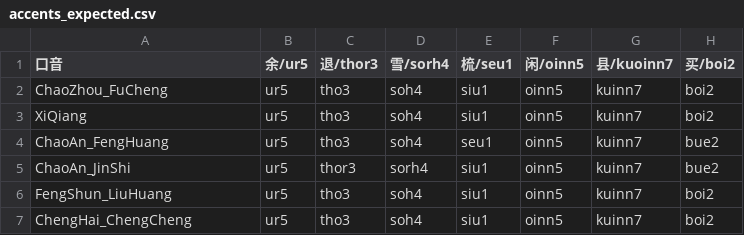
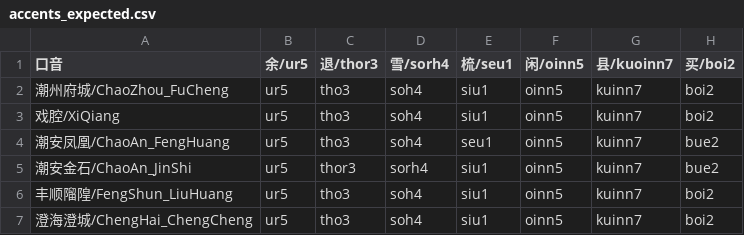
Before and after one commit to pujdict/pujbase, a CSV file: data/accents_expected.csv, drawn as a sheet; only a part is shown; the diff names each change by its address in the sheet, - before the commit and + after, or states it on an @@ line.

Commit message:
accents_expected.csv 表中添加口音的中文（辞典网站的文档中使用）。

```diff
--- a/data/accents_expected.csv
+++ b/data/accents_expected.csv
-A2 (口音): ChaoZhou_FuCheng
+A2 (口音): 潮州府城/ChaoZhou_FuCheng
-A3 (口音): XiQiang
+A3 (口音): 戏腔/XiQiang
-A4 (口音): ChaoAn_FengHuang
+A4 (口音): 潮安凤凰/ChaoAn_FengHuang
-A5 (口音): ChaoAn_JinShi
+A5 (口音): 潮安金石/ChaoAn_JinShi
-A6 (口音): FengShun_LiuHuang
+A6 (口音): 丰顺𨻧隍/FengShun_LiuHuang
-A7 (口音): ChengHai_ChengCheng
+A7 (口音): 澄海澄城/ChengHai_ChengCheng
```
Also changed, not shown: 1 other file.
